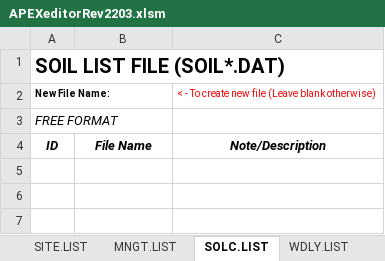
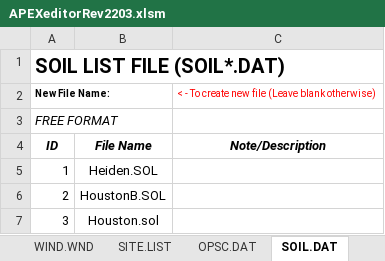
Before and after one commit to spark-brc/APEX-CUTE, an Excel workbook: APEX-CUTE/project/project1501/TxtInOut/APEXeditorRev2203.xlsm, sheet SOIL.DAT, drawn as a sheet; values as stored, in another font and other column widths than the file's, no borders; charts and pictures not drawn; 1 other sheet too large or unreadable and not compared; the diff names each change by its address in the sheet, - before the commit and + after, or states it on an @@ line.

```diff
--- a/APEX-CUTE/project/project1501/TxtInOut/APEXeditorRev2203.xlsm (sheet SOIL.DAT)
+++ b/APEX-CUTE/project/project1501/TxtInOut/APEXeditorRev2203.xlsm (sheet SOIL.DAT)
-sheet tab: MNGT.LIST
+sheet tab: OPSC.DAT
-sheet tab: SOLC.LIST
+sheet tab: SOIL.DAT
+row 5: 1 | Heiden.SOL
+row 6: 2 | HoustonB.SOL
+row 7: 3 | Houston.sol
```
Also changed, not shown: sheet CROP.DAT, sheet TILL.DAT, sheet PEST.DAT, sheet OUT.ACY, sheet MNGT.MNG, sheet WPM1.DAT, 10 more sheets, other sheet tabs, charts or pictures, 10 other files.
